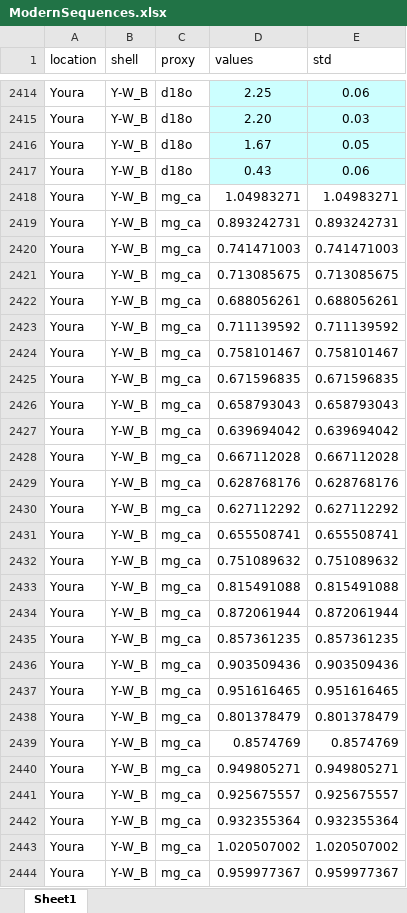
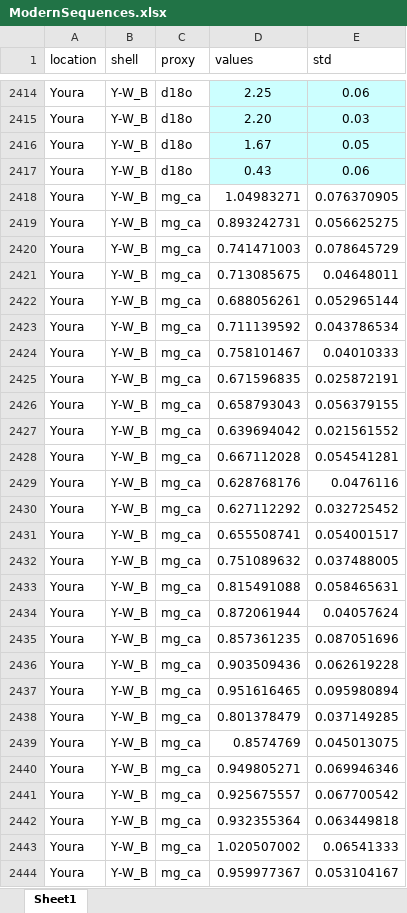
Before and after one commit to Niklas-palaeo/SEAFRONT-ModernReferenceStudy, an Excel workbook: data/ModernSequences.xlsx, sheet Sheet1, drawn as a sheet; only a part is shown, gaps mark what is left out; values as stored, in another font and other column widths than the file's, no borders; conditional formats not drawn; the diff covers the shown part only; the diff names each change by its address in the sheet, - before the commit and + after, or states it on an @@ line.

```diff
--- a/data/ModernSequences.xlsx (sheet Sheet1)
+++ b/data/ModernSequences.xlsx (sheet Sheet1)
-E2418 (std): 1.04983271
+E2418 (std): 0.076370905
-E2419 (std): 0.893242731
+E2419 (std): 0.056625275
-E2420 (std): 0.741471003
+E2420 (std): 0.078645729
-E2421 (std): 0.713085675
+E2421 (std): 0.04648011
-E2422 (std): 0.688056261
+E2422 (std): 0.052965144
-E2423 (std): 0.711139592
+E2423 (std): 0.043786534
-E2424 (std): 0.758101467
+E2424 (std): 0.04010333
-E2425 (std): 0.671596835
+E2425 (std): 0.025872191
-E2426 (std): 0.658793043
+E2426 (std): 0.056379155
-E2427 (std): 0.639694042
+E2427 (std): 0.021561552
-E2428 (std): 0.667112028
+E2428 (std): 0.054541281
-E2429 (std): 0.628768176
+E2429 (std): 0.0476116
-E2430 (std): 0.627112292
+E2430 (std): 0.032725452
-E2431 (std): 0.655508741
+E2431 (std): 0.054001517
-E2432 (std): 0.751089632
+E2432 (std): 0.037488005
-E2433 (std): 0.815491088
+E2433 (std): 0.058465631
-E2434 (std): 0.872061944
+E2434 (std): 0.04057624
-E2435 (std): 0.857361235
+E2435 (std): 0.087051696
-E2436 (std): 0.903509436
+E2436 (std): 0.062619228
-E2437 (std): 0.951616465
+E2437 (std): 0.095980894
-E2438 (std): 0.801378479
+E2438 (std): 0.037149285
-E2439 (std): 0.8574769
+E2439 (std): 0.045013075
-E2440 (std): 0.949805271
+E2440 (std): 0.069946346
-E2441 (std): 0.925675557
+E2441 (std): 0.067700542
-E2442 (std): 0.932355364
+E2442 (std): 0.063449818
-E2443 (std): 1.020507002
+E2443 (std): 0.06541333
-E2444 (std): 0.959977367
+E2444 (std): 0.053104167
```
Also changed, not shown: 45 edited cells elsewhere in this sheet, 9 other files.
